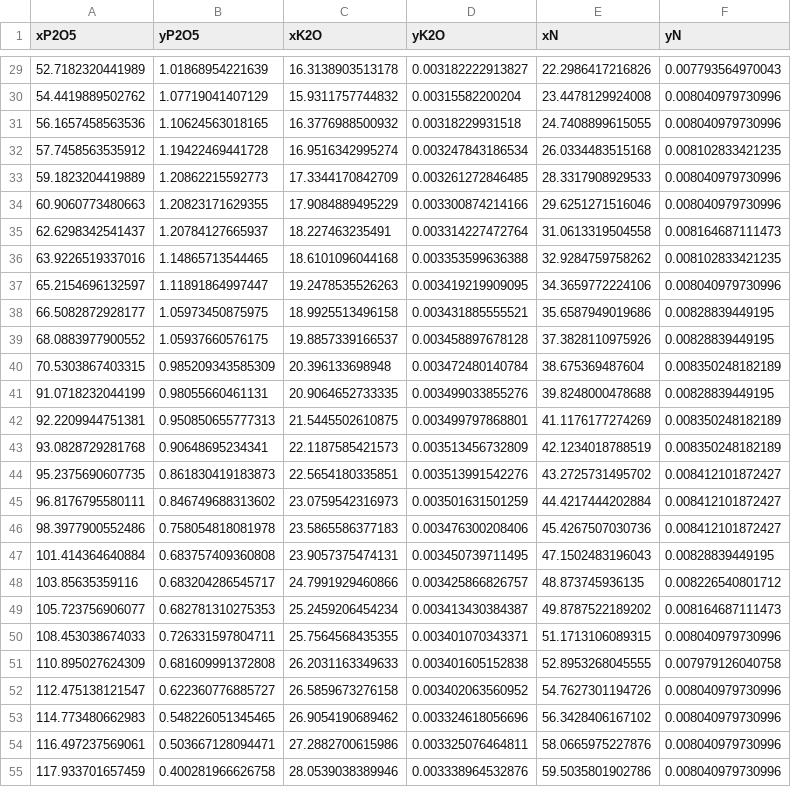
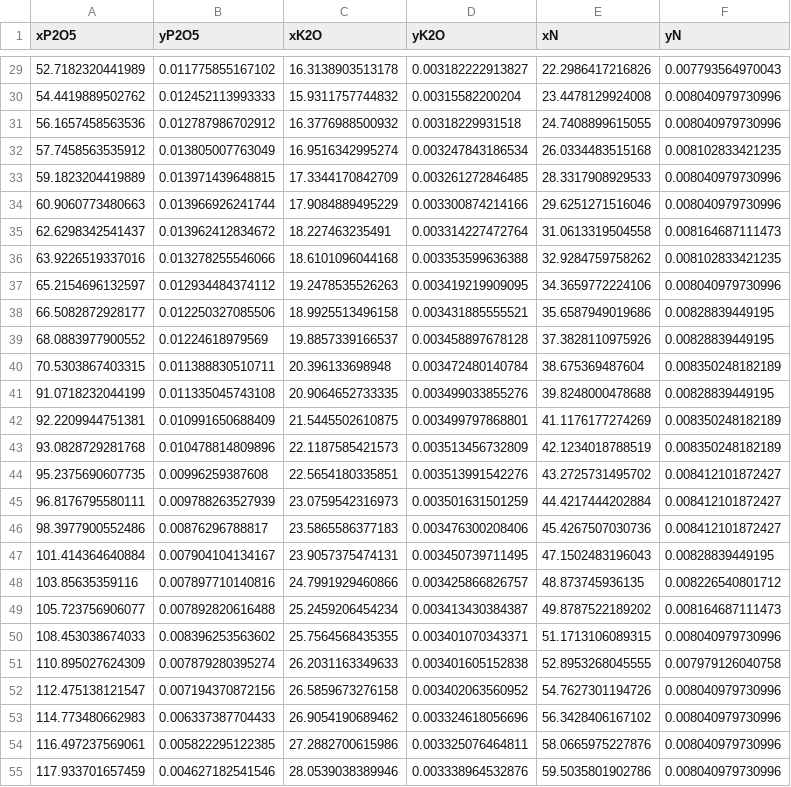
Before and after one commit to nishanksrj/BitBat, a CSV file: chilli_nutrition_curve.csv, drawn as a sheet; only a part is shown, gaps mark what is left out; the diff covers the shown part only.

```diff
--- a/chilli_nutrition_curve.csv
+++ b/chilli_nutrition_curve.csv
@@ -29,27 +29,27 @@ xP2O5,yP2O5,xK2O,yK2O,xN,yN
-52.7182320441989,1.01868954221639,16.3138903513178,0.003182222913827,22.2986417216826,0.007793564970043
-54.4419889502762,1.07719041407129,15.9311757744832,0.00315582200204,23.4478129924008,0.008040979730996
-56.1657458563536,1.10624563018165,16.3776988500932,0.00318229931518,24.7408899615055,0.008040979730996
-57.7458563535912,1.19422469441728,16.9516342995274,0.003247843186534,26.0334483515168,0.008102833421235
-59.1823204419889,1.20862215592773,17.3344170842709,0.003261272846485,28.3317908929533,0.008040979730996
-60.9060773480663,1.20823171629355,17.9084889495229,0.003300874214166,29.6251271516046,0.008040979730996
-62.6298342541437,1.20784127665937,18.227463235491,0.003314227472764,31.0613319504558,0.008164687111473
-63.9226519337016,1.14865713544465,18.6101096044168,0.003353599636388,32.9284759758262,0.008102833421235
-65.2154696132597,1.11891864997447,19.2478535526263,0.003419219909095,34.3659772224106,0.008040979730996
-66.5082872928177,1.05973450875975,18.9925513496158,0.003431885555521,35.6587949019686,0.00828839449195
-68.0883977900552,1.05937660576175,19.8857339166537,0.003458897678128,37.3828110975926,0.00828839449195
-70.5303867403315,0.985209343585309,20.396133698948,0.003472480140784,38.675369487604,0.008350248182189
-91.0718232044199,0.98055660461131,20.9064652733335,0.003499033855276,39.8248000478688,0.00828839449195
-92.2209944751381,0.950850655777313,21.5445502610875,0.003499797868801,41.1176177274269,0.008350248182189
-93.0828729281768,0.90648695234341,22.1187585421573,0.003513456732809,42.1234018788519,0.008350248182189
-95.2375690607735,0.861830419183873,22.5654180335851,0.003513991542276,43.2725731495702,0.008412101872427
-96.8176795580111,0.846749688313602,23.0759542316973,0.003501631501259,44.4217444202884,0.008412101872427
-98.3977900552486,0.758054818081978,23.5865586377183,0.003476300208406,45.4267507030736,0.008412101872427
-101.414364640884,0.683757409360808,23.9057375474131,0.003450739711495,47.1502483196043,0.00828839449195
-103.85635359116,0.683204286545717,24.7991929460866,0.003425866826757,48.873745936135,0.008226540801712
-105.723756906077,0.682781310275353,25.2459206454234,0.003413430384387,49.8787522189202,0.008164687111473
-108.453038674033,0.726331597804711,25.7564568435355,0.003401070343371,51.1713106089315,0.008040979730996
-110.895027624309,0.681609991372808,26.2031163349633,0.003401605152838,52.8953268045555,0.007979126040758
-112.475138121547,0.622360776885727,26.5859673276158,0.003402063560952,54.7627301194726,0.008040979730996
-114.773480662983,0.548226051345465,26.9054190689462,0.003324618056696,56.3428406167102,0.008040979730996
-116.497237569061,0.503667128094471,27.2882700615986,0.003325076464811,58.0665975227876,0.008040979730996
-117.933701657459,0.400281966626758,28.0539038389946,0.003338964532876,59.5035801902786,0.008040979730996
+52.7182320441989,0.011775855167102,16.3138903513178,0.003182222913827,22.2986417216826,0.007793564970043
+54.4419889502762,0.012452113993333,15.9311757744832,0.00315582200204,23.4478129924008,0.008040979730996
+56.1657458563536,0.012787986702912,16.3776988500932,0.00318229931518,24.7408899615055,0.008040979730996
+57.7458563535912,0.013805007763049,16.9516342995274,0.003247843186534,26.0334483515168,0.008102833421235
+59.1823204419889,0.013971439648815,17.3344170842709,0.003261272846485,28.3317908929533,0.008040979730996
+60.9060773480663,0.013966926241744,17.9084889495229,0.003300874214166,29.6251271516046,0.008040979730996
+62.6298342541437,0.013962412834672,18.227463235491,0.003314227472764,31.0613319504558,0.008164687111473
+63.9226519337016,0.013278255546066,18.6101096044168,0.003353599636388,32.9284759758262,0.008102833421235
+65.2154696132597,0.012934484374112,19.2478535526263,0.003419219909095,34.3659772224106,0.008040979730996
+66.5082872928177,0.012250327085506,18.9925513496158,0.003431885555521,35.6587949019686,0.00828839449195
+68.0883977900552,0.01224618979569,19.8857339166537,0.003458897678128,37.3828110975926,0.00828839449195
+70.5303867403315,0.011388830510711,20.396133698948,0.003472480140784,38.675369487604,0.008350248182189
+91.0718232044199,0.011335045743108,20.9064652733335,0.003499033855276,39.8248000478688,0.00828839449195
+92.2209944751381,0.010991650688409,21.5445502610875,0.003499797868801,41.1176177274269,0.008350248182189
+93.0828729281768,0.010478814809896,22.1187585421573,0.003513456732809,42.1234018788519,0.008350248182189
+95.2375690607735,0.00996259387608,22.5654180335851,0.003513991542276,43.2725731495702,0.008412101872427
+96.8176795580111,0.009788263527939,23.0759542316973,0.003501631501259,44.4217444202884,0.008412101872427
+98.3977900552486,0.00876296788817,23.5865586377183,0.003476300208406,45.4267507030736,0.008412101872427
+101.414364640884,0.007904104134167,23.9057375474131,0.003450739711495,47.1502483196043,0.00828839449195
+103.85635359116,0.007897710140816,24.7991929460866,0.003425866826757,48.873745936135,0.008226540801712
+105.723756906077,0.007892820616488,25.2459206454234,0.003413430384387,49.8787522189202,0.008164687111473
+108.453038674033,0.008396253563602,25.7564568435355,0.003401070343371,51.1713106089315,0.008040979730996
+110.895027624309,0.007879280395274,26.2031163349633,0.003401605152838,52.8953268045555,0.007979126040758
+112.475138121547,0.007194370872156,26.5859673276158,0.003402063560952,54.7627301194726,0.008040979730996
+114.773480662983,0.006337387704433,26.9054190689462,0.003324618056696,56.3428406167102,0.008040979730996
+116.497237569061,0.005822295122385,27.2882700615986,0.003325076464811,58.0665975227876,0.008040979730996
+117.933701657459,0.004627182541546,28.0539038389946,0.003338964532876,59.5035801902786,0.008040979730996
```
Also changed, not shown: 29 edited cells elsewhere in this file.
